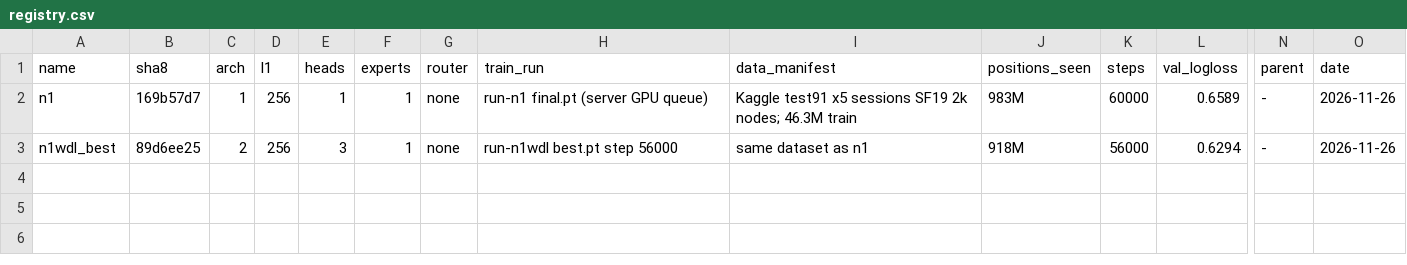
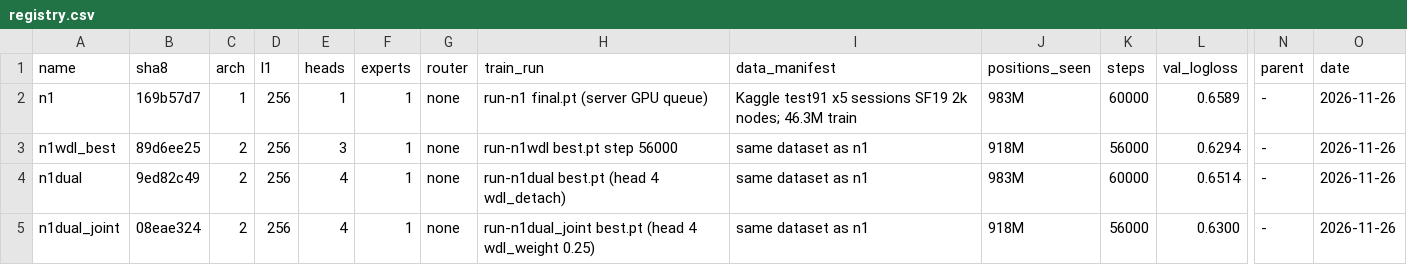
Before and after one commit to Ardx19/chess-engine-bulwark, a CSV file: nets/registry.csv, drawn as a sheet; only a part is shown, gaps mark what is left out; rows hold the shown columns only; the diff names each change by its address in the sheet, - before the commit and + after, or states it on an @@ line.

```diff
--- a/nets/registry.csv
+++ b/nets/registry.csv
+row 4: n1dual | 9ed82c49 | 2 | 256 | 4 | 1 | none | run-n1dual best.pt (head 4 wdl_detach) | same dataset as n1 | 983M | 60000 | 0.6514 | - | 2026-11-26
+row 5: n1dual_joint | 08eae324 | 2 | 256 | 4 | 1 | none | run-n1dual_joint best.pt (head 4 wdl_weight 0.25) | same dataset as n1 | 918M | 56000 | 0.6300 | - | 2026-11-26
```
Also changed, not shown: results/registry.csv, 4 other files.
